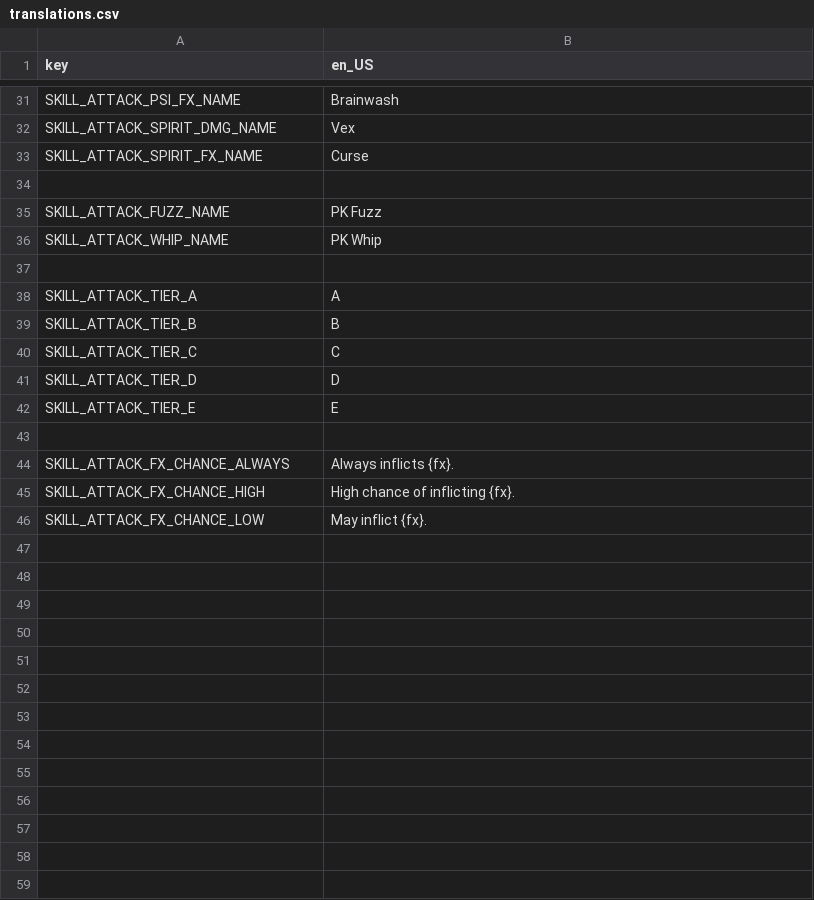
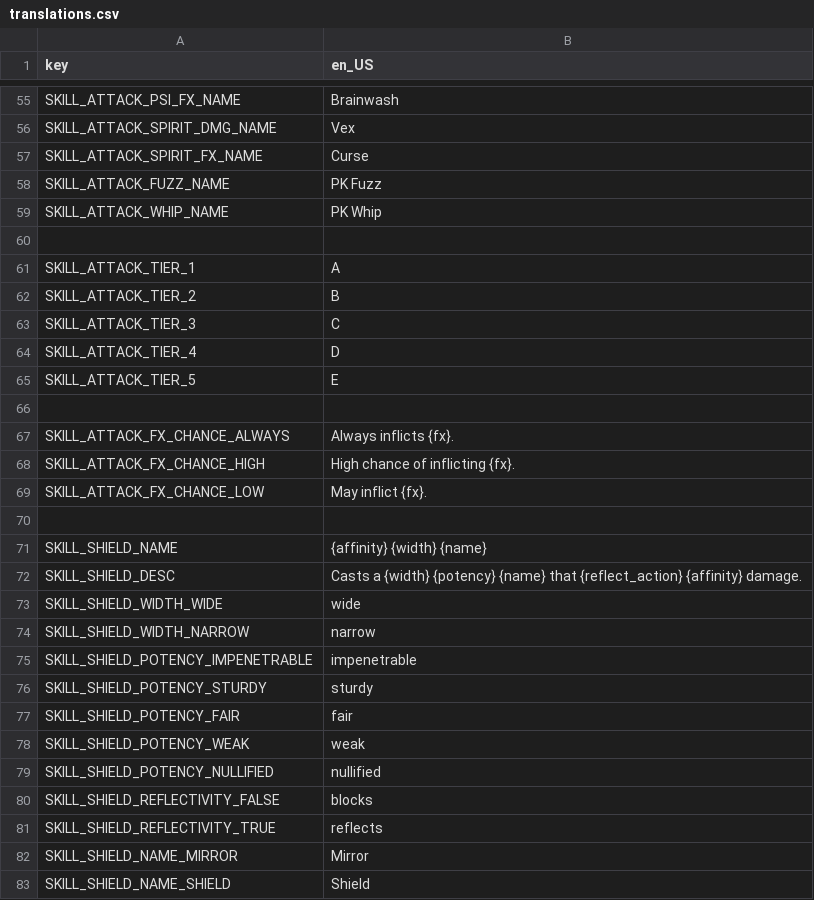
Before and after one commit to Lamby777/PETS-G, a CSV file: pets-gd/i18n/translations.csv, drawn as a sheet; only a part is shown, gaps mark what is left out; the diff covers the shown part only.

```diff
--- a/pets-gd/i18n/translations.csv
+++ b/pets-gd/i18n/translations.csv
@@ -33,3 +57,2 @@ SKILL_ATTACK_SPIRIT_DMG_NAME,       Vex
 SKILL_ATTACK_SPIRIT_FX_NAME,        Curse
-,
 SKILL_ATTACK_FUZZ_NAME,             PK Fuzz
@@ -38,5 +61,5 @@ SKILL_ATTACK_WHIP_NAME,             PK Whip
-SKILL_ATTACK_TIER_A,                A
-SKILL_ATTACK_TIER_B,                B
-SKILL_ATTACK_TIER_C,                C
-SKILL_ATTACK_TIER_D,                D
-SKILL_ATTACK_TIER_E,                E
+SKILL_ATTACK_TIER_1,                A
+SKILL_ATTACK_TIER_2,                B
+SKILL_ATTACK_TIER_3,                C
+SKILL_ATTACK_TIER_4,                D
+SKILL_ATTACK_TIER_5,                E
@@ -46 +69,15 @@ SKILL_ATTACK_FX_CHANCE_HIGH,        High chance of inflicting {fx}.
 SKILL_ATTACK_FX_CHANCE_LOW,         May inflict {fx}.
+
+SKILL_SHIELD_NAME,                  {affinity} {width} {name}
+SKILL_SHIELD_DESC,                  Casts a {width} {potency} {name} that {reflect_action} {affinity} damage.
+SKILL_SHIELD_WIDTH_WIDE,            wide
+SKILL_SHIELD_WIDTH_NARROW,          narrow
+SKILL_SHIELD_POTENCY_IMPENETRABLE,  impenetrable
+SKILL_SHIELD_POTENCY_STURDY,        sturdy
+SKILL_SHIELD_POTENCY_FAIR,          fair
+SKILL_SHIELD_POTENCY_WEAK,          weak
+SKILL_SHIELD_POTENCY_NULLIFIED,     nullified
+SKILL_SHIELD_REFLECTIVITY_FALSE,    blocks
+SKILL_SHIELD_REFLECTIVITY_TRUE,     reflects
+SKILL_SHIELD_NAME_MIRROR,           Mirror
+SKILL_SHIELD_NAME_SHIELD,           Shield
```
Also changed, not shown: 24 added rows elsewhere in this file, 2 other files.
